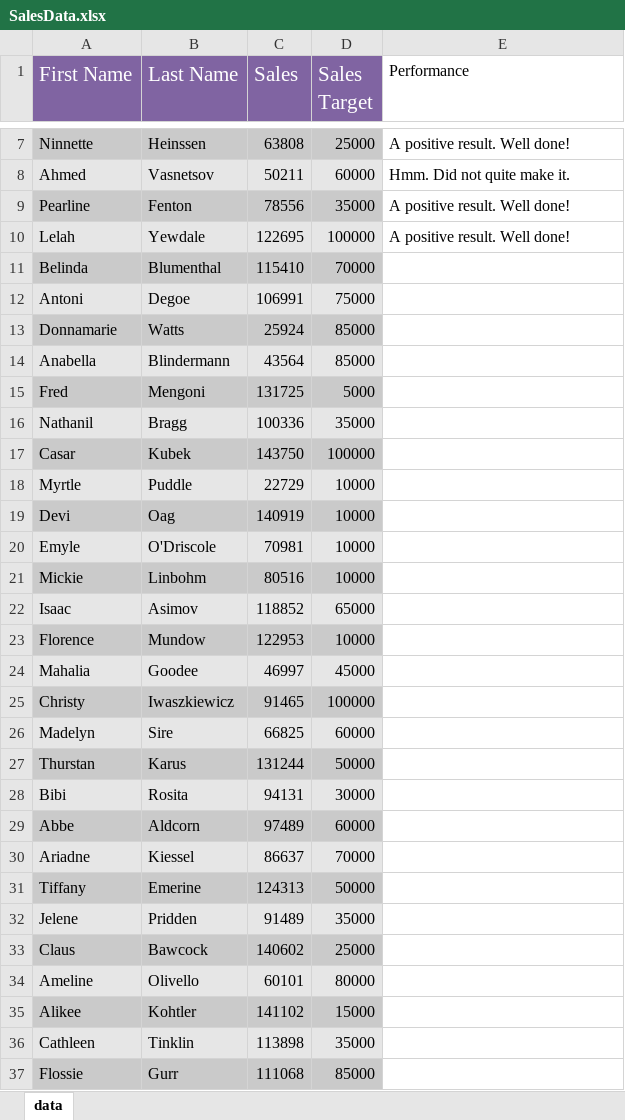
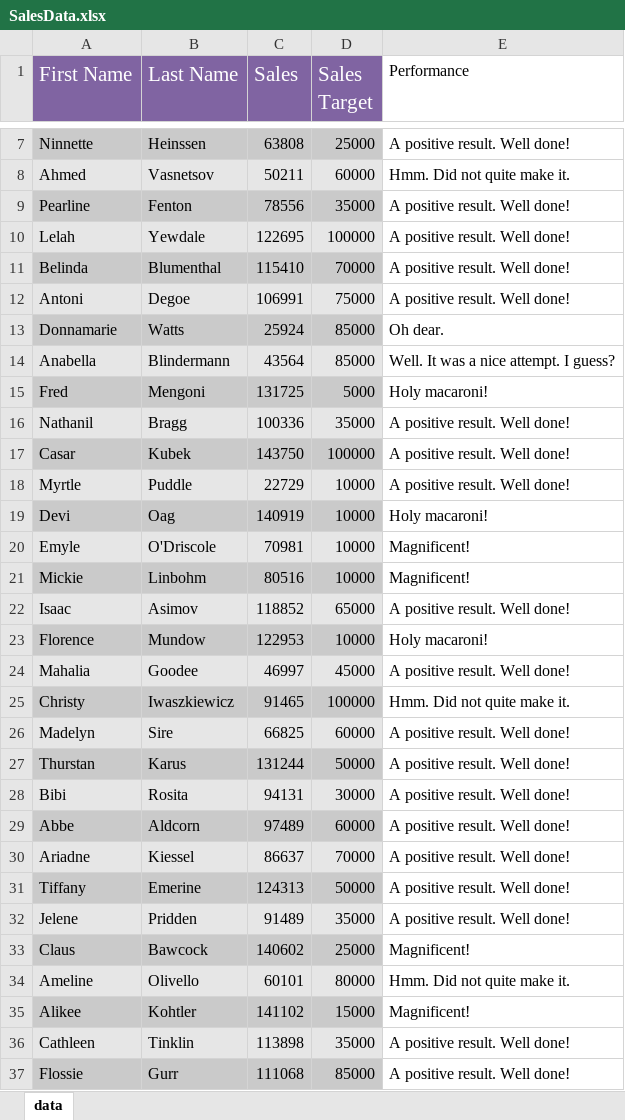
Before and after one commit to szczotar/Robocorp_cousre_1, an Excel workbook: SalesData.xlsx, sheet data, drawn as a sheet; only a part is shown, gaps mark what is left out; values as stored, in another font and other column widths than the file's, no borders; the diff covers the shown part only; the diff names each change by its address in the sheet, - before the commit and + after, or states it on an @@ line.

Commit message:
change directory

```diff
--- a/SalesData.xlsx (sheet data)
+++ b/SalesData.xlsx (sheet data)
-E11:E12 (Performance): (empty)
+E11:E12 (Performance): A positive result. Well done!
-E13 (Performance): (empty)
+E13 (Performance): Oh dear.
-E14 (Performance): (empty)
+E14 (Performance): Well. It was a nice attempt. I guess?
-E15 (Performance): (empty)
+E15 (Performance): Holy macaroni!
-E16:E18 (Performance): (empty)
+E16:E18 (Performance): A positive result. Well done!
-E19 (Performance): (empty)
+E19 (Performance): Holy macaroni!
-E20:E21 (Performance): (empty)
+E20:E21 (Performance): Magnificent!
-E22 (Performance): (empty)
+E22 (Performance): A positive result. Well done!
-E23 (Performance): (empty)
+E23 (Performance): Holy macaroni!
-E24 (Performance): (empty)
+E24 (Performance): A positive result. Well done!
-E25 (Performance): (empty)
+E25 (Performance): Hmm. Did not quite make it.
-E26:E32 (Performance): (empty)
+E26:E32 (Performance): A positive result. Well done!
-E33 (Performance): (empty)
+E33 (Performance): Magnificent!
-E34 (Performance): (empty)
+E34 (Performance): Hmm. Did not quite make it.
-E35 (Performance): (empty)
+E35 (Performance): Magnificent!
-E36:E37 (Performance): (empty)
+E36:E37 (Performance): A positive result. Well done!
```
Also changed, not shown: 14 edited cells elsewhere in this sheet.
